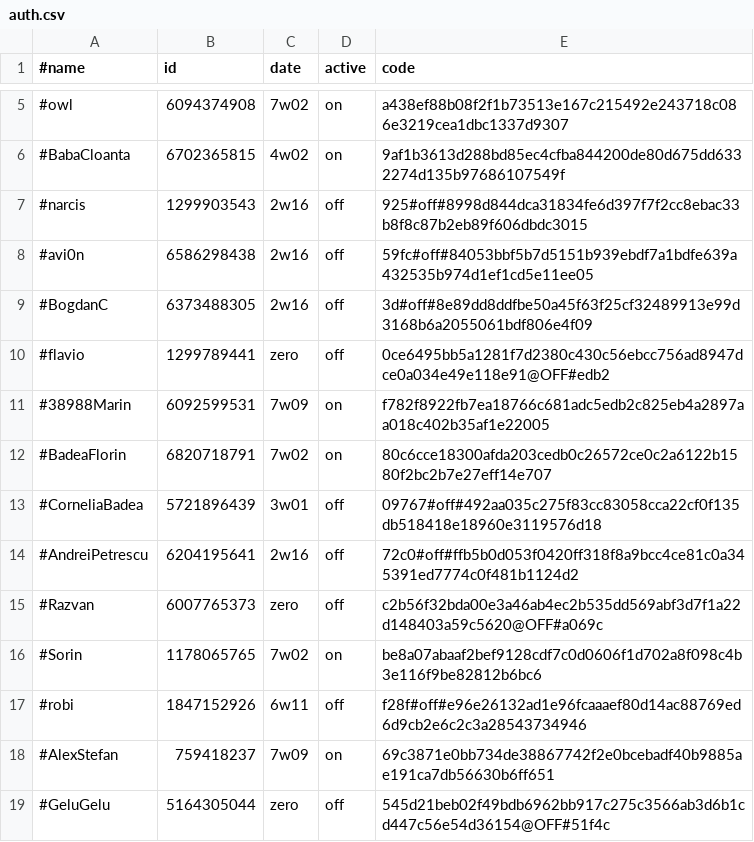
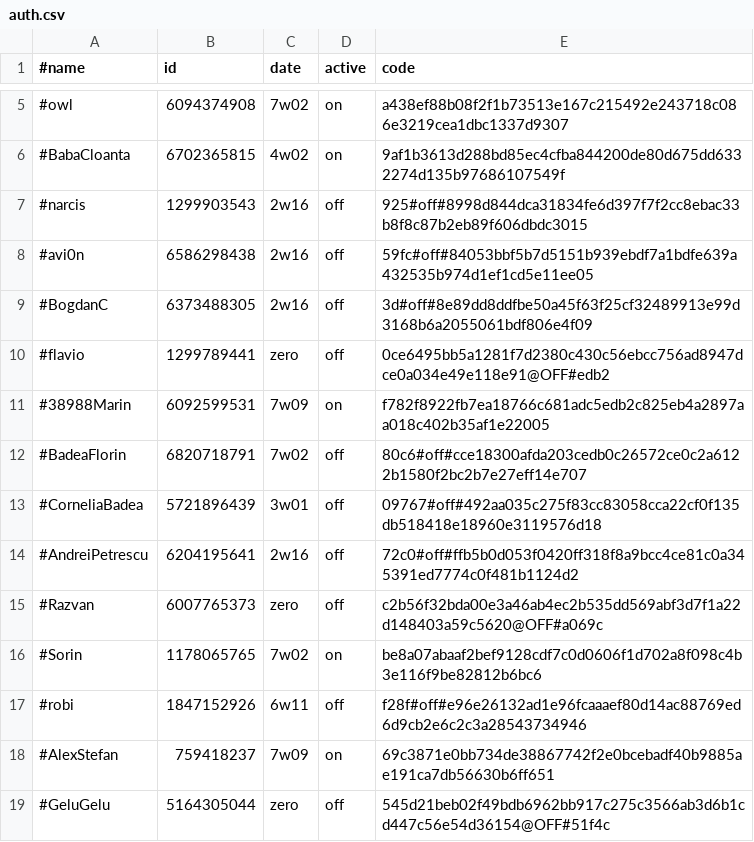
Before and after one commit to b3tin4/pro, a CSV file: gc/auth.csv, drawn as a sheet; only a part is shown, gaps mark what is left out.

Commit message:
Update auth.csv

```diff
--- a/gc/auth.csv
+++ b/gc/auth.csv
@@ -11,3 +11,3 @@
 #38988Marin,6092599531,7w09,on,f782f8922fb7ea18766c681adc5edb2c825eb4a2897aa018c402b35af1e22005
-#BadeaFlorin,6820718791,7w02,on,80c6cce18300afda203cedb0c26572ce0c2a6122b1580f2bc2b7e27eff14e707
+#BadeaFlorin,6820718791,7w02,off,80c6#off#cce18300afda203cedb0c26572ce0c2a6122b1580f2bc2b7e27eff14e707
 #CorneliaBadea,5721896439,3w01,off,09767#off#492aa035c275f83cc83058cca22cf0f135db518418e18960e3119576d18
```
